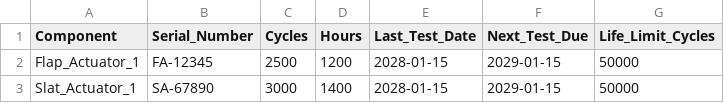
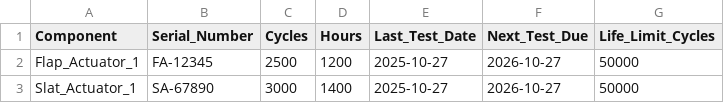
Before and after one commit to AmedeoPelliccia/OPT-IN, a CSV file: OPT-IN_FRAMEWORK/T-TECHNOLOGY_AMPEDEOPELLICCIA-ON_BOARD_SYSTEMS/A-AIRFRAME/ATA_57-WINGS/06-FLAPS-SLATS_AND-ACTUATION/DATA_57-06-04_Flap-Slat-Test-And-Service-Log.csv, drawn as a sheet.

```diff
--- a/OPT-IN_FRAMEWORK/T-TECHNOLOGY_AMPEDEOPELLICCIA-ON_BOARD_SYSTEMS/A-AIRFRAME/ATA_57-WINGS/06-FLAPS-SLATS_AND-ACTUATION/DATA_57-06-04_Flap-Slat-Test-And-Service-Log.csv
+++ b/OPT-IN_FRAMEWORK/T-TECHNOLOGY_AMPEDEOPELLICCIA-ON_BOARD_SYSTEMS/A-AIRFRAME/ATA_57-WINGS/06-FLAPS-SLATS_AND-ACTUATION/DATA_57-06-04_Flap-Slat-Test-And-Service-Log.csv
@@ -1,3 +1,3 @@
 Component,Serial_Number,Cycles,Hours,Last_Test_Date,Next_Test_Due,Life_Limit_Cycles
-Flap_Actuator_1,FA-12345,2500,1200,2028-01-15,2029-01-15,50000
-Slat_Actuator_1,SA-67890,3000,1400,2028-01-15,2029-01-15,50000
+Flap_Actuator_1,FA-12345,2500,1200,2025-10-27,2026-10-27,50000
+Slat_Actuator_1,SA-67890,3000,1400,2025-10-27,2026-10-27,50000
```
Also changed, not shown: OPT-IN_FRAMEWORK/T-TECHNOLOGY_AMPEDEOPELLICCIA-ON_BOARD_SYSTEMS/A-AIRFRAME/ATA_57-WINGS/20-EXAMPLES_AND_RECORDS/EXAMPLE_57-20-02_Fatigue-Test-Log.csv, 9 other files.
